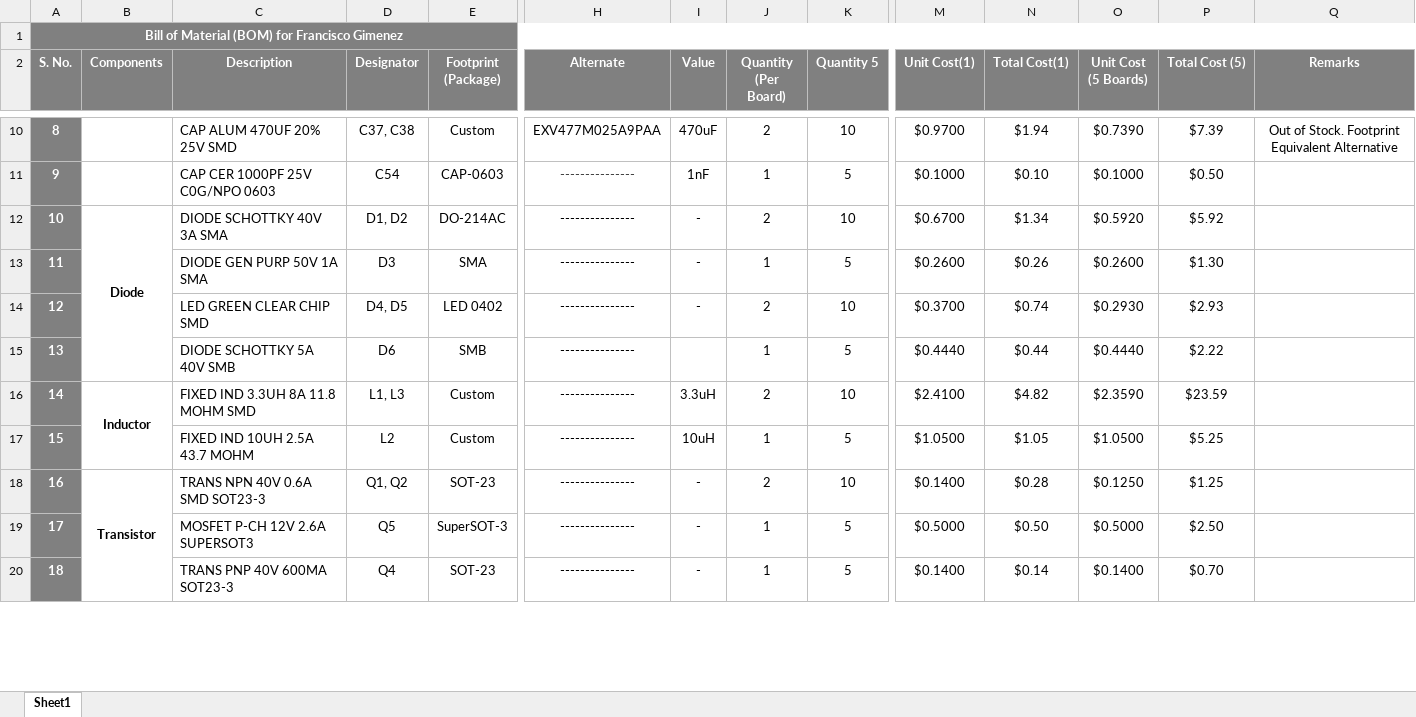
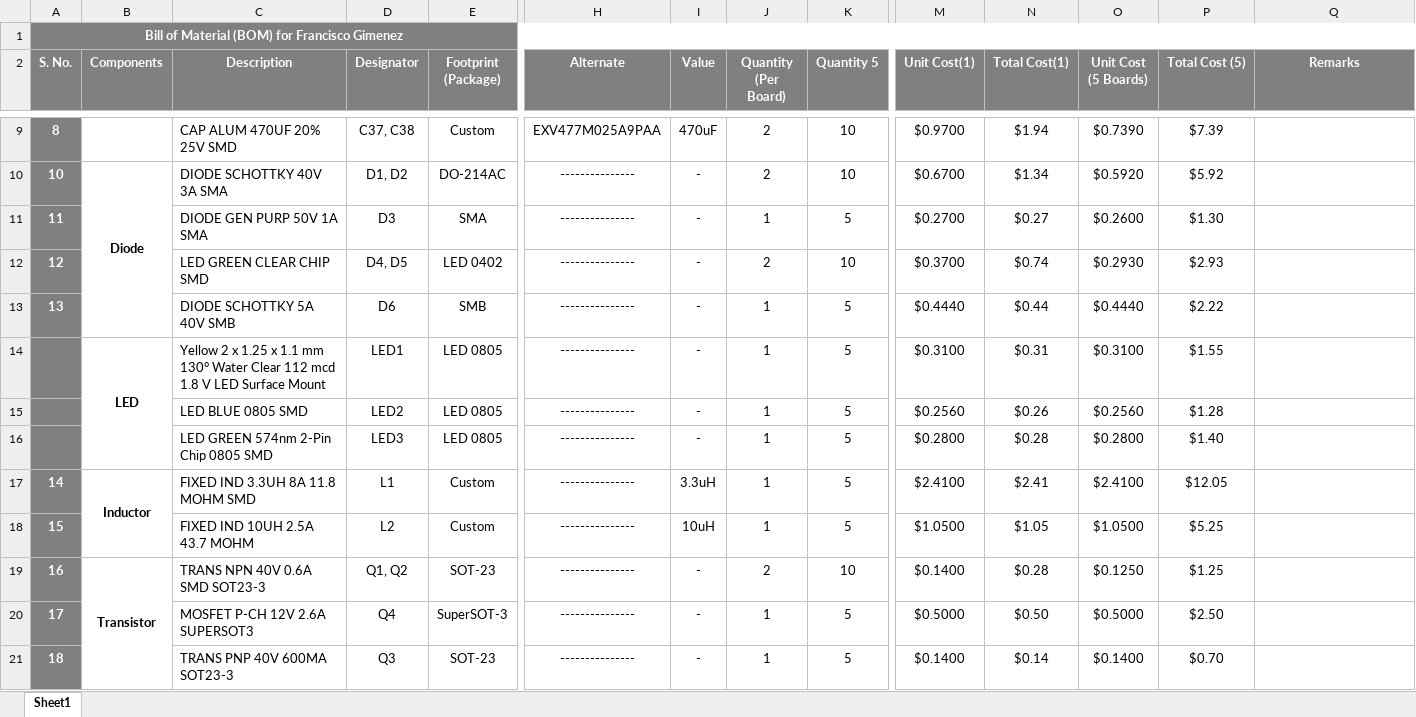
Before and after one commit to eSpark-Backup/franciscogimenez-hcdshardware, an Excel workbook: Documents/Deliverables/BOM/Digikey_BOM.xlsx, sheet Sheet1, drawn as a sheet; only a part is shown, gaps mark what is left out; values as stored, in another font and other column widths than the file's, no borders; conditional formats not drawn; removed rows and columns are numbered as before the commit, all else as after; rows hold the shown columns only; the diff covers the shown part only; the diff names each change by its address in the sheet, - before the commit and + after, or states it on an @@ line.

```diff
--- a/Documents/Deliverables/BOM/Digikey_BOM.xlsx (sheet Sheet1)
+++ b/Documents/Deliverables/BOM/Digikey_BOM.xlsx (sheet Sheet1)
-Q9 (Remarks): Out of Stock. Footprint Equivalent Alternative
+Q9 (Remarks): (empty)
-row 11: 9 |  | CAP CER 1000PF 25V C0G/NPO 0603 | C54 | CAP-0603 | --------------- | 1nF | 1 | 5 | $0.1000 | $0.10 | $0.1000 | $0.50
-M11 (Unit Cost(1)): $0.2600
+M11 (Unit Cost(1)): $0.2700
-N11 (Total Cost(1)): $0.26
+N11 (Total Cost(1)): $0.27
-I13 (Value): (empty)
+I13 (Value): -
+row 14:  | LED | Yellow 2 x 1.25 x 1.1 mm 130° Water Clear 112 mcd 1.8 V LED Surface Mount | LED1 | LED 0805 | --------------- | - | 1 | 5 | $0.3100 | $0.31 | $0.3100 | $1.55
+row 15:  |  | LED BLUE 0805 SMD | LED2 | LED 0805 | --------------- | - | 1 | 5 | $0.2560 | $0.26 | $0.2560 | $1.28
+row 16:  |  | LED GREEN 574nm 2-Pin Chip 0805 SMD | LED3 | LED 0805 | --------------- | - | 1 | 5 | $0.2800 | $0.28 | $0.2800 | $1.40
-D17 (Designator): L1, L3
+D17 (Designator): L1
-J17 (Quantity (Per Board)): 2
+J17 (Quantity (Per Board)): 1
-K17 (Quantity 5): 10
+K17 (Quantity 5): 5
-N17 (Total Cost(1)): $4.82
+N17 (Total Cost(1)): $2.41
-O17 (Unit Cost (5 Boards)): $2.3590
+O17 (Unit Cost (5 Boards)): $2.4100
-P17 (Total Cost (5)): $23.59
+P17 (Total Cost (5)): $12.05
-D20 (Designator): Q5
+D20 (Designator): Q4
-D21 (Designator): Q4
+D21 (Designator): Q3
```
Also changed, not shown: 3 added rows, 5 removed rows, 77 edited cells and cell formats elsewhere in this sheet, formulas that keep their value, Documents/Deliverables/BOM/Francisco Gimenez.xlsx, 1 other file.
